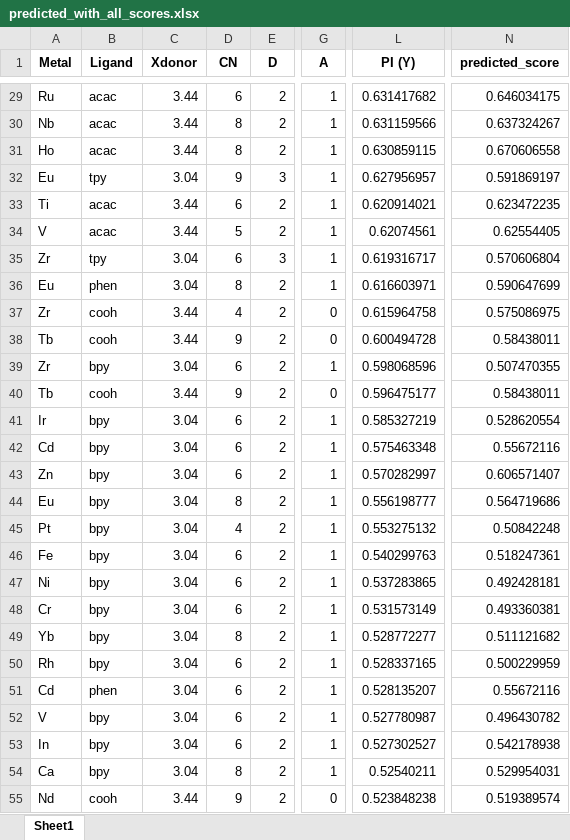
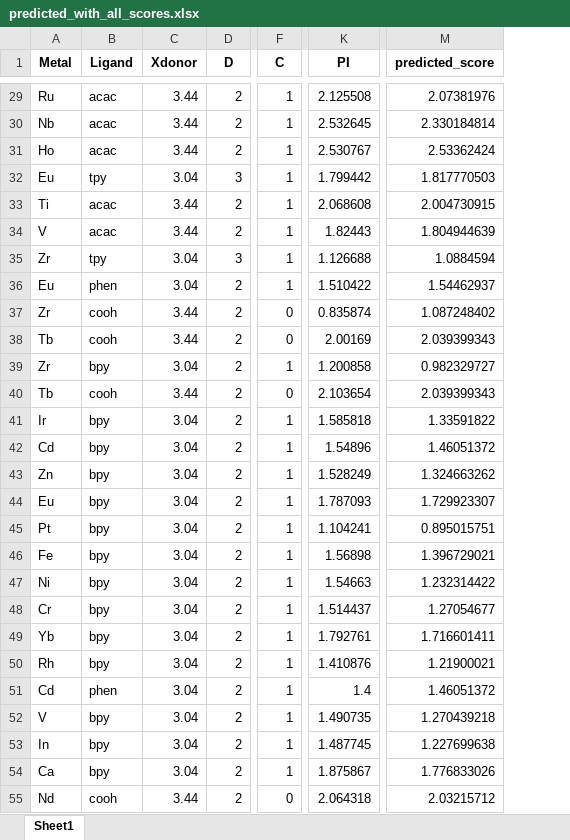
Before and after one commit to BUAA-TYZ/material, an Excel workbook: outputs/predicted_with_all_scores.xlsx, sheet Sheet1, drawn as a sheet; only a part is shown, gaps mark what is left out; values as stored, in another font and other column widths than the file's, no borders; removed rows and columns are numbered as before the commit, all else as after; the diff covers the shown part only; the diff names each change by its address in the sheet, - before the commit and + after, or states it on an @@ line.

```diff
--- a/outputs/predicted_with_all_scores.xlsx (sheet Sheet1)
+++ b/outputs/predicted_with_all_scores.xlsx (sheet Sheet1)
-column D (CN), rows 29-55: 6 | 8 | 8 | 9 | 6 | 5 | 6 | 8 | 4 | 9 | 6 | 9 | 6 | 6 | 6 | 8 | 4 | 6 | 6 | 6 | 8 | 6 | 6 | 6 | 6 | 8 | 9
-column L (PI (Y)), rows 29-55: 0.631417682 | 0.631159566 | 0.630859115 | 0.627956957 | 0.620914021 | 0.62074561 | 0.619316717 | 0.616603971 | 0.615964758 | 0.600494728 | 0.598068596 | 0.596475177 | 0.585327219 | 0.575463348 | 0.570282997 | 0.556198777 | 0.553275132 | 0.540299763 | 0.537283865 | 0.531573149 | 0.528772277 | 0.528337165 | 0.528135207 | 0.527780987 | 0.527302527 | 0.52540211 | 0.523848238
+column K (PI), rows 29-55: 2.125508 | 2.532645 | 2.530767 | 1.799442 | 2.068608 | 1.82443 | 1.126688 | 1.510422 | 0.835874 | 2.00169 | 1.200858 | 2.103654 | 1.585818 | 1.54896 | 1.528249 | 1.787093 | 1.104241 | 1.56898 | 1.54663 | 1.514437 | 1.792761 | 1.410876 | 1.4 | 1.490735 | 1.487745 | 1.875867 | 2.064318
-F1: A
+F1: C
-M29 (predicted_score): 0.646034175
+M29 (predicted_score): 2.07381976
-M30 (predicted_score): 0.637324267
+M30 (predicted_score): 2.330184814
-M31 (predicted_score): 0.670606558
+M31 (predicted_score): 2.53362424
-M32 (predicted_score): 0.591869197
+M32 (predicted_score): 1.817770503
-M33 (predicted_score): 0.623472235
+M33 (predicted_score): 2.004730915
-M34 (predicted_score): 0.62554405
+M34 (predicted_score): 1.804944639
-M35 (predicted_score): 0.570606804
+M35 (predicted_score): 1.0884594
-M36 (predicted_score): 0.590647699
+M36 (predicted_score): 1.54462937
-M37 (predicted_score): 0.575086975
+M37 (predicted_score): 1.087248402
-M38 (predicted_score): 0.58438011
+M38 (predicted_score): 2.039399343
-M39 (predicted_score): 0.507470355
+M39 (predicted_score): 0.982329727
-M40 (predicted_score): 0.58438011
+M40 (predicted_score): 2.039399343
-M41 (predicted_score): 0.528620554
+M41 (predicted_score): 1.33591822
-M42 (predicted_score): 0.55672116
+M42 (predicted_score): 1.46051372
-M43 (predicted_score): 0.606571407
+M43 (predicted_score): 1.324663262
-M44 (predicted_score): 0.564719686
+M44 (predicted_score): 1.729923307
-M45 (predicted_score): 0.50842248
+M45 (predicted_score): 0.895015751
-M46 (predicted_score): 0.518247361
+M46 (predicted_score): 1.396729021
-M47 (predicted_score): 0.492428181
+M47 (predicted_score): 1.232314422
-M48 (predicted_score): 0.493360381
+M48 (predicted_score): 1.27054677
-M49 (predicted_score): 0.511121682
+M49 (predicted_score): 1.716601411
-M50 (predicted_score): 0.500229959
+M50 (predicted_score): 1.21900021
-M51 (predicted_score): 0.55672116
+M51 (predicted_score): 1.46051372
-M52 (predicted_score): 0.496430782
+M52 (predicted_score): 1.270439218
-M53 (predicted_score): 0.542178938
+M53 (predicted_score): 1.227699638
-M54 (predicted_score): 0.529954031
+M54 (predicted_score): 1.776833026
-M55 (predicted_score): 0.519389574
+M55 (predicted_score): 2.03215712
```
Also changed, not shown: 117 edited cells elsewhere in this sheet, 12 other files.
